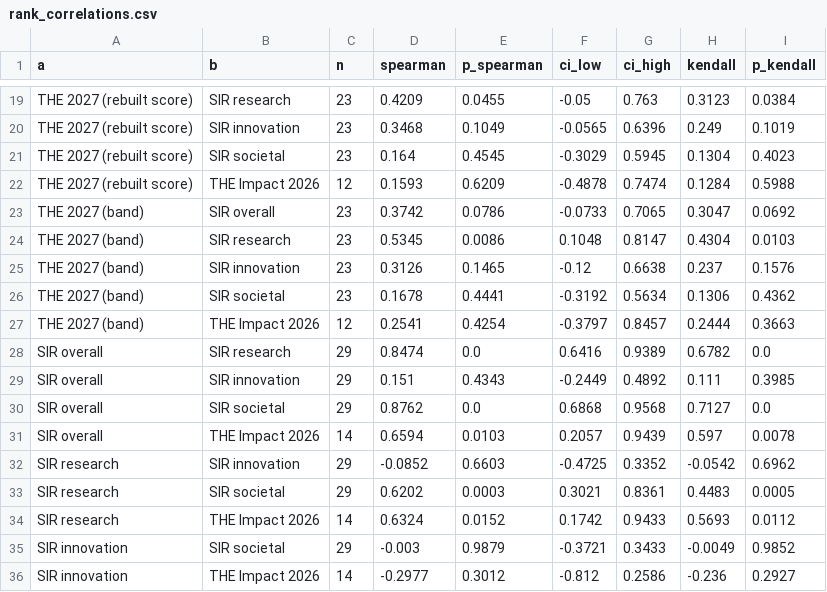
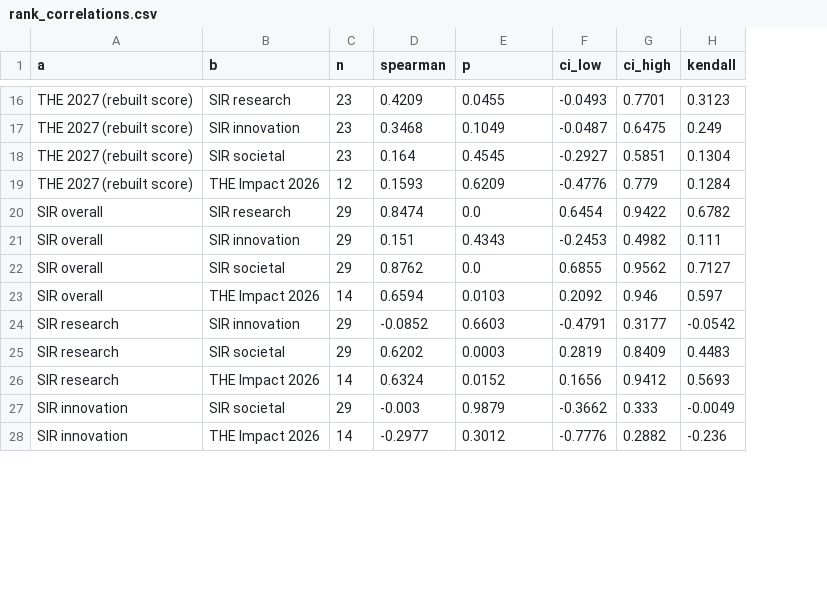
Before and after one commit to AliAlsaffarMosulUniversity/iraq-university-ranking-robustness, a CSV file: results/rank_correlations.csv, drawn as a sheet; only a part is shown, gaps mark what is left out; removed rows and columns are numbered as before the commit, all else as after; the diff covers the shown part only; the diff names each change by its address in the sheet, - before the commit and + after, or states it on an @@ line.

```diff
--- a/results/rank_correlations.csv
+++ b/results/rank_correlations.csv
-column I (p_kendall), rows 19-22: 0.0384 | 0.1019 | 0.4023 | 0.5988; rows 28-36: 0.0 | 0.3985 | 0.0 | 0.0078 | 0.6962 | 0.0005 | 0.0112 | 0.9852 | 0.2927
-E1: p_spearman
+E1: p
-F16 (ci_low): -0.05
+F16 (ci_low): -0.0493
-G16 (ci_high): 0.763
+G16 (ci_high): 0.7701
-F17 (ci_low): -0.0565
+F17 (ci_low): -0.0487
-G17 (ci_high): 0.6396
+G17 (ci_high): 0.6475
-F18 (ci_low): -0.3029
+F18 (ci_low): -0.2927
-G18 (ci_high): 0.5945
+G18 (ci_high): 0.5851
-F19 (ci_low): -0.4878
+F19 (ci_low): -0.4776
-G19 (ci_high): 0.7474
+G19 (ci_high): 0.779
-row 23: THE 2027 (band) | SIR overall | 23 | 0.3742 | 0.0786 | -0.0733 | 0.7065 | 0.3047 | 0.0692
-row 24: THE 2027 (band) | SIR research | 23 | 0.5345 | 0.0086 | 0.1048 | 0.8147 | 0.4304 | 0.0103
-row 25: THE 2027 (band) | SIR innovation | 23 | 0.3126 | 0.1465 | -0.12 | 0.6638 | 0.237 | 0.1576
-row 26: THE 2027 (band) | SIR societal | 23 | 0.1678 | 0.4441 | -0.3192 | 0.5634 | 0.1306 | 0.4362
-row 27: THE 2027 (band) | THE Impact 2026 | 12 | 0.2541 | 0.4254 | -0.3797 | 0.8457 | 0.2444 | 0.3663
-F20 (ci_low): 0.6416
+F20 (ci_low): 0.6454
-G20 (ci_high): 0.9389
+G20 (ci_high): 0.9422
-F21 (ci_low): -0.2449
+F21 (ci_low): -0.2453
-G21 (ci_high): 0.4892
+G21 (ci_high): 0.4982
-F22 (ci_low): 0.6868
+F22 (ci_low): 0.6855
-G22 (ci_high): 0.9568
+G22 (ci_high): 0.9562
-F23 (ci_low): 0.2057
+F23 (ci_low): 0.2092
-G23 (ci_high): 0.9439
+G23 (ci_high): 0.946
-F24 (ci_low): -0.4725
+F24 (ci_low): -0.4791
-G24 (ci_high): 0.3352
+G24 (ci_high): 0.3177
-F25 (ci_low): 0.3021
+F25 (ci_low): 0.2819
-G25 (ci_high): 0.8361
+G25 (ci_high): 0.8409
-F26 (ci_low): 0.1742
+F26 (ci_low): 0.1656
-G26 (ci_high): 0.9433
+G26 (ci_high): 0.9412
-F27 (ci_low): -0.3721
+F27 (ci_low): -0.3662
-G27 (ci_high): 0.3433
+G27 (ci_high): 0.333
-F28 (ci_low): -0.812
+F28 (ci_low): -0.7776
-G28 (ci_high): 0.2586
+G28 (ci_high): 0.2882
```
Also changed, not shown: 3 removed rows and 29 edited cells elsewhere in this file, results/baseline_ranks_35.csv, 3 other files.
